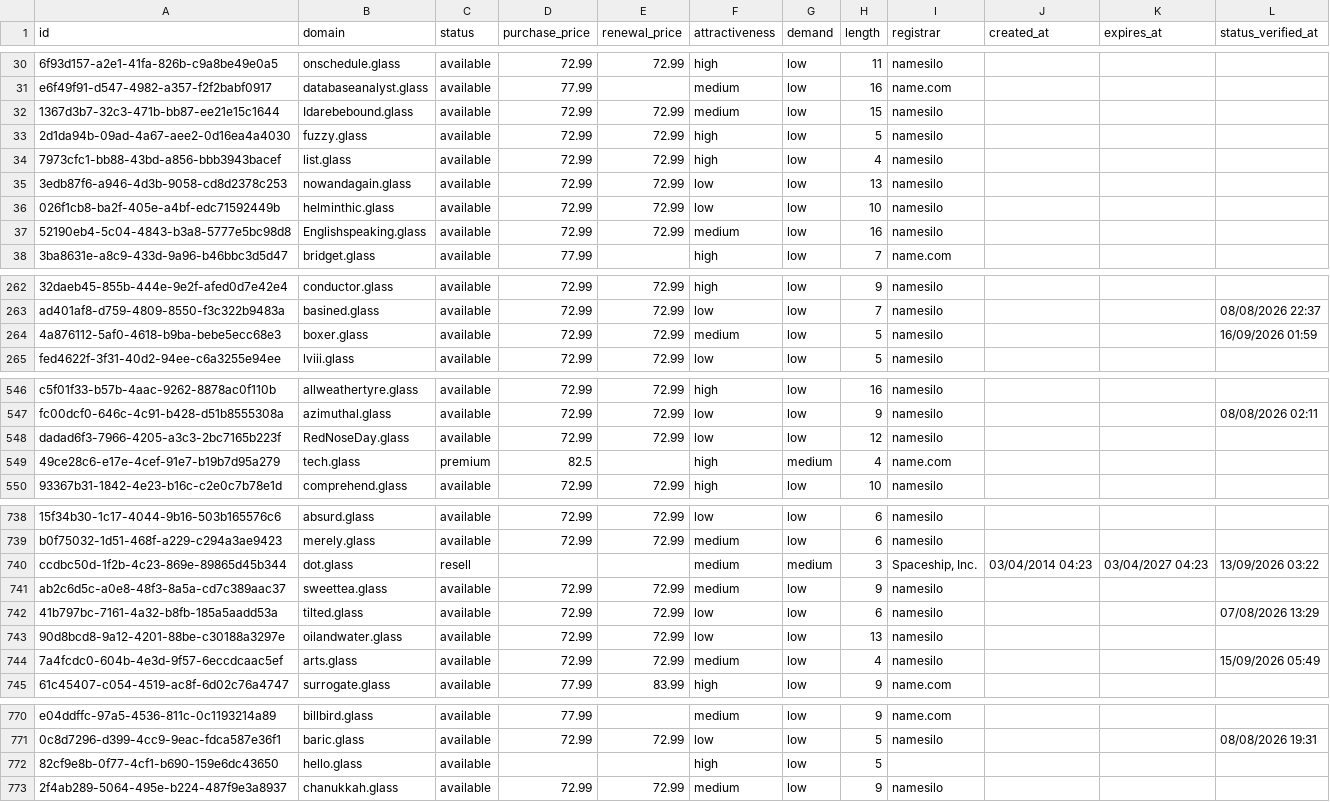
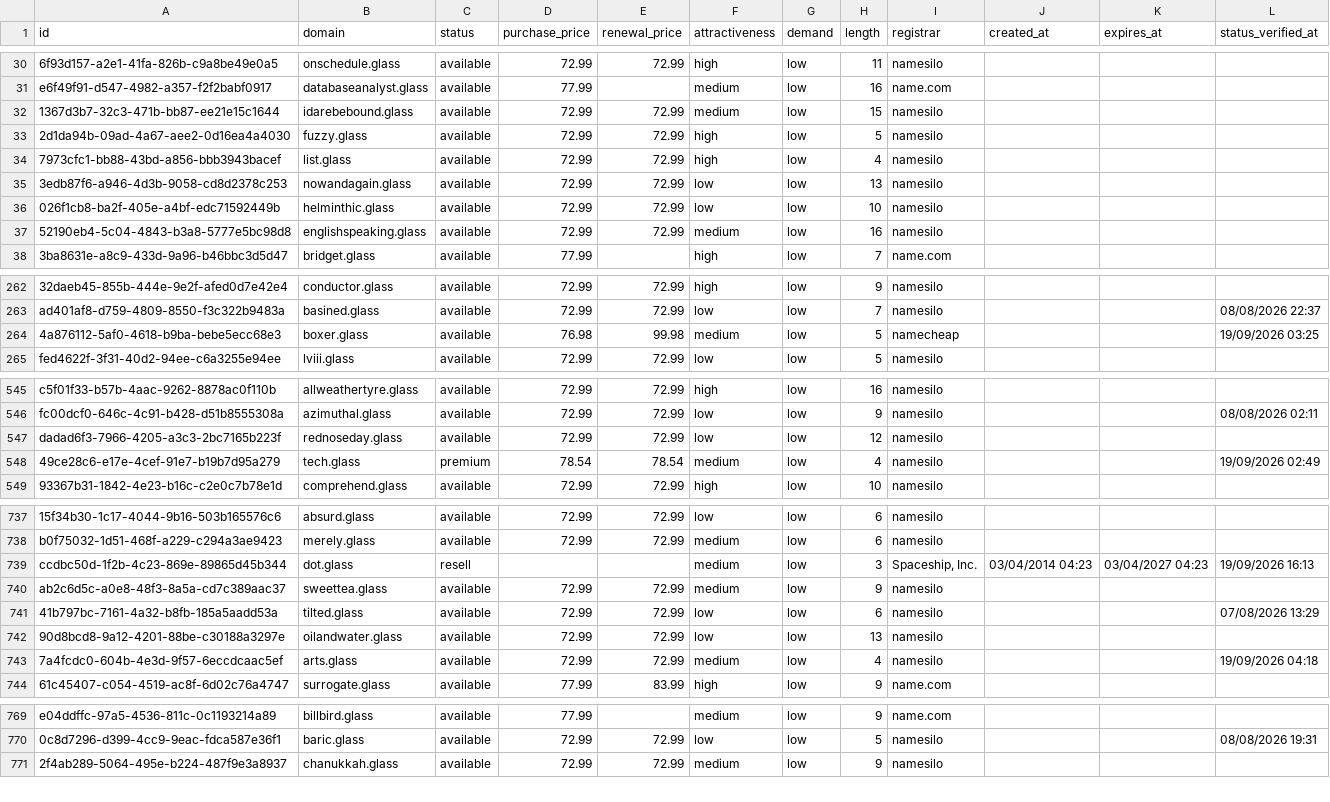
Before and after one commit to UniqueDomains/glass-oneword-domains, a CSV file: glass.csv, drawn as a sheet; only a part is shown, gaps mark what is left out; removed rows and columns are numbered as before the commit, all else as after; the diff covers the shown part only; the diff names each change by its address in the sheet, - before the commit and + after, or states it on an @@ line.

Commit message:
Domains update

```diff
--- a/glass.csv
+++ b/glass.csv
-B32 (domain): Idarebebound.glass
+B32 (domain): idarebebound.glass
-B37 (domain): Englishspeaking.glass
+B37 (domain): englishspeaking.glass
-D264 (purchase_price): 72.99
+D264 (purchase_price): 76.98
-E264 (renewal_price): 72.99
+E264 (renewal_price): 99.98
-I264 (registrar): namesilo
+I264 (registrar): namecheap
-L264 (status_verified_at): 16/09/2026 01:59
+L264 (status_verified_at): 19/09/2026 03:25
-B547 (domain): RedNoseDay.glass
+B547 (domain): rednoseday.glass
-D548 (purchase_price): 82.5
+D548 (purchase_price): 78.54
-E548 (renewal_price): (empty)
+E548 (renewal_price): 78.54
-F548 (attractiveness): high
+F548 (attractiveness): medium
-G548 (demand): medium
+G548 (demand): low
-I548 (registrar): name.com
+I548 (registrar): namesilo
-L548 (status_verified_at): (empty)
+L548 (status_verified_at): 19/09/2026 02:49
-G739 (demand): medium
+G739 (demand): low
-L739 (status_verified_at): 13/09/2026 03:22
+L739 (status_verified_at): 19/09/2026 16:13
-L743 (status_verified_at): 15/09/2026 05:49
+L743 (status_verified_at): 19/09/2026 04:18
-row 772: 82cf9e8b-0f77-4cf1-b690-159e6dc43650 | hello.glass | available |  |  | high | low | 5
```
Also changed, not shown: 2 added rows, 1 removed row and 60 edited cells elsewhere in this file, 4 other files.
